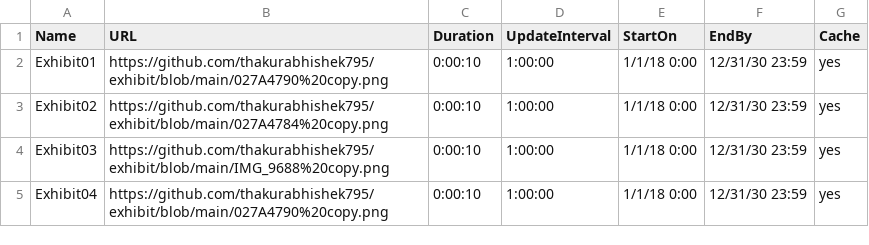
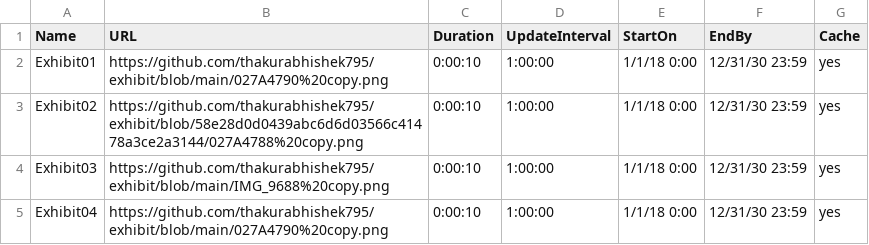
Before and after one commit to thakurabhishek795/exhibit, a CSV file: githubcsv.csv, drawn as a sheet.

Commit message:
Update githubcsv.csv

```diff
--- a/githubcsv.csv
+++ b/githubcsv.csv
@@ -2,3 +2,3 @@ Name,URL,Duration,UpdateInterval,StartOn,EndBy,Cache
 Exhibit01,https://github.com/thakurabhishek795/exhibit/blob/main/027A4790%20copy.png,0:00:10,1:00:00,1/1/18 0:00,12/31/30 23:59,yes
-Exhibit02,https://github.com/thakurabhishek795/exhibit/blob/main/027A4784%20copy.png,0:00:10,1:00:00,1/1/18 0:00,12/31/30 23:59,yes
+Exhibit02,https://github.com/thakurabhishek795/exhibit/blob/58e28d0d0439abc6d6d03566c41478a3ce2a3144/027A4788%20copy.png,0:00:10,1:00:00,1/1/18 0:00,12/31/30 23:59,yes
 Exhibit03,https://github.com/thakurabhishek795/exhibit/blob/main/IMG_9688%20copy.png,0:00:10,1:00:00,1/1/18 0:00,12/31/30 23:59,yes
```
